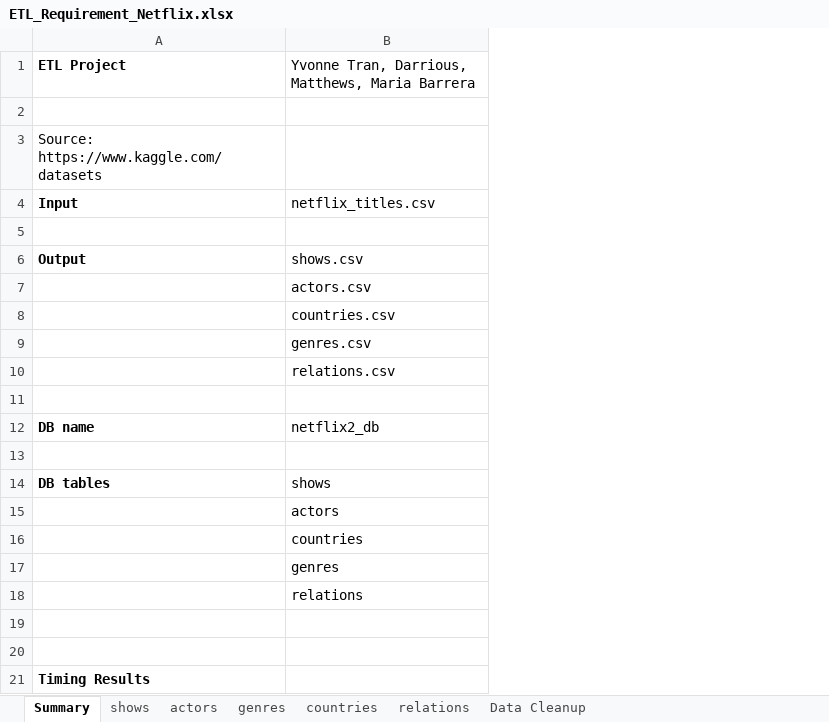
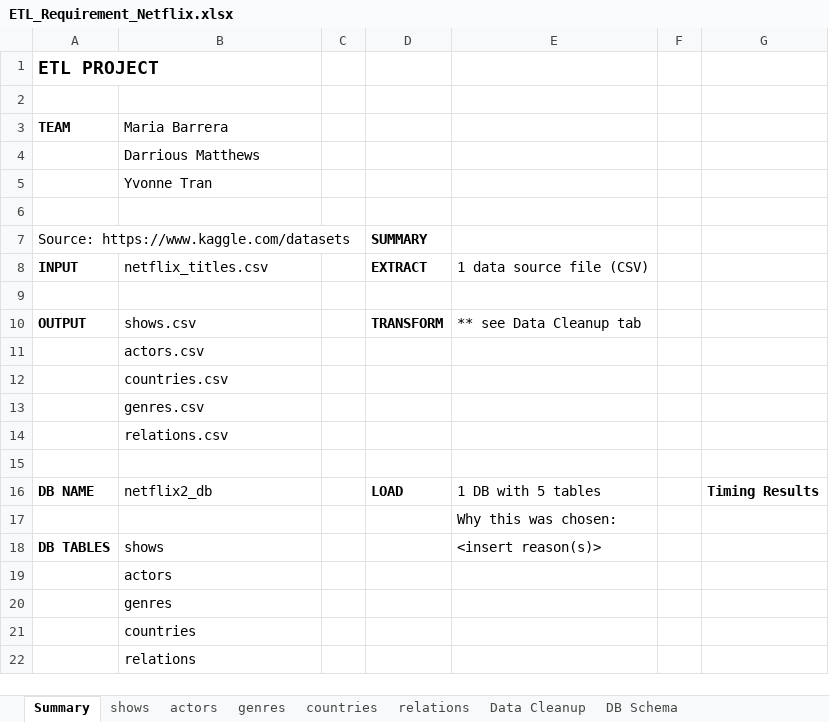
Before and after one commit to ytran010/Netflix-ETL-Challenge, an Excel workbook: ETL_Requirement_Netflix.xlsx, sheet Summary, drawn as a sheet; values as stored, in another font and other column widths than the file's, no borders; charts and pictures not drawn; removed rows and columns are numbered as before the commit, all else as after; the diff names each change by its address in the sheet, - before the commit and + after, or states it on an @@ line.

Commit message:
Excel update

```diff
--- a/ETL_Requirement_Netflix.xlsx (sheet Summary)
+++ b/ETL_Requirement_Netflix.xlsx (sheet Summary)
+sheet tab: DB Schema
-column A (ETL Project), rows 3-14: Source: https://www.kaggle.com/datasets | Input |  | Output |  |  |  |  |  | DB name |  | DB tables
+column A (TEAM), rows 7-18: Source: https://www.kaggle.com/datasets | INPUT |  | OUTPUT |  |  |  |  |  | DB NAME |  | DB TABLES
+column C, empty
+column D, rows 7-16: SUMMARY | EXTRACT |  | TRANSFORM |  |  |  |  |  | LOAD
+column E, rows 8-18: 1 data source file (CSV) |  | ** see Data Cleanup tab |  |  |  |  |  | 1 DB with 5 tables | Why this was chosen: | <insert reason(s)>
+column F, empty
+column G, row 16: Timing Results
@@ row 21 moved to row 1: ETL PROJECT @@
+row 2: (empty)
-B3: Yvonne Tran, Darrious, Matthews, Maria Barrera
+B3: Maria Barrera
+row 4:  | Darrious Matthews
+row 5:  | Yvonne Tran
@@ row 17 moved to row 20: genres @@
-row 19: (empty)
-row 20: (empty)
```
Also changed, not shown: sheet countries, sheet actors, sheet shows, charts or pictures.
